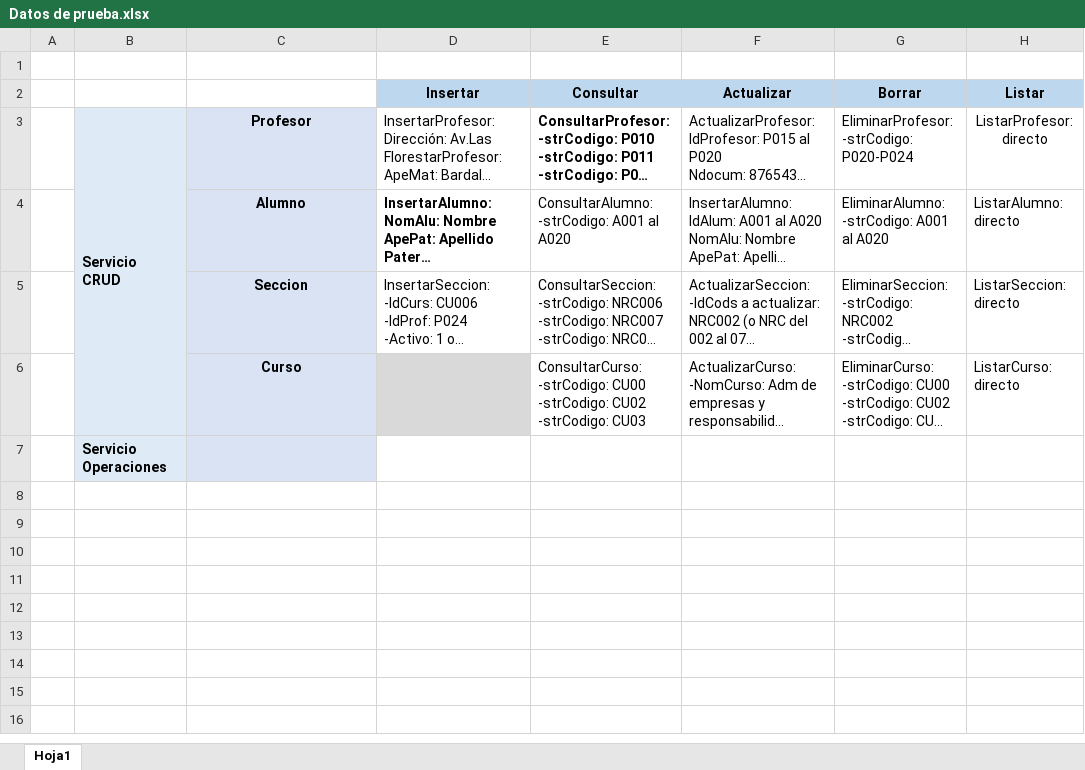
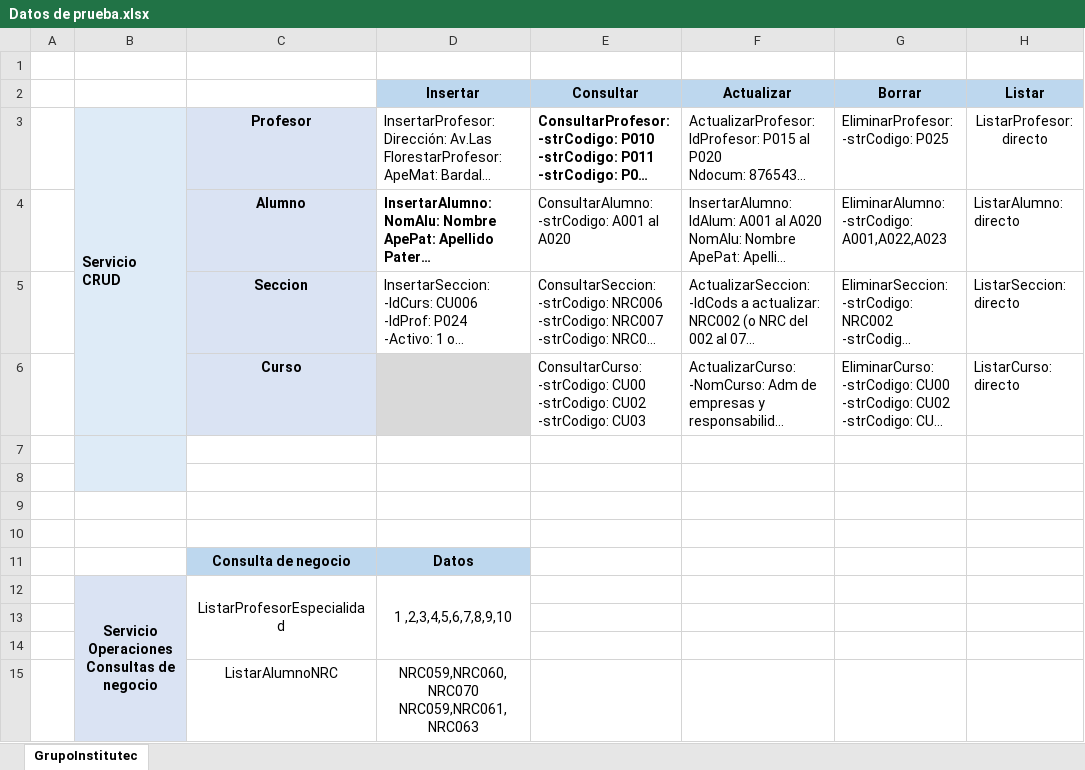
Before and after one commit to ralcantaralamonja/Proyecto_Institutec_2, an Excel workbook: Documentacion/Datos de prueba.xlsx, sheet GrupoInstitutec, drawn as a sheet; long unchanged cells end in …; values as stored, in another font and other column widths than the file's, no borders; ↵ is a line break in a cell; the diff names each change by its address in the sheet, - before the commit and + after, or states it on an @@ line.

```diff
--- a/Documentacion/Datos de prueba.xlsx (sheet GrupoInstitutec)
+++ b/Documentacion/Datos de prueba.xlsx (sheet GrupoInstitutec)
-sheet tab: Hoja1
+sheet tab: GrupoInstitutec
-G3 (Borrar): EliminarProfesor: ↵ -strCodigo: P020-P024
+G3 (Borrar): EliminarProfesor: ↵ -strCodigo: P025
-G4 (Borrar): EliminarAlumno: ↵ -strCodigo: A001 al A020
+G4 (Borrar): EliminarAlumno: ↵ -strCodigo: A001,A022,A023
-B7: Servicio Operaciones
+B7: (empty)
+B7:B8 merged
-C7 fill: #DAE3F3
+C7 fill: none
+row 8: (empty)
+row 9: (empty)
+row 10: (empty)
+row 11:  |  | Consulta de negocio | Datos
+row 12:  | Servicio Operaciones Consultas de negocio | ListarProfesorEspecialidad | 1 ,2,3,4,5,6,7,8,9,10
+row 13: (empty)
+row 14: (empty)
+row 15:  |  | ListarAlumnoNRC | NRC059,NRC060,NRC070 ↵ NRC059,NRC061,NRC063
```
Also changed, not shown: 21 other files.
